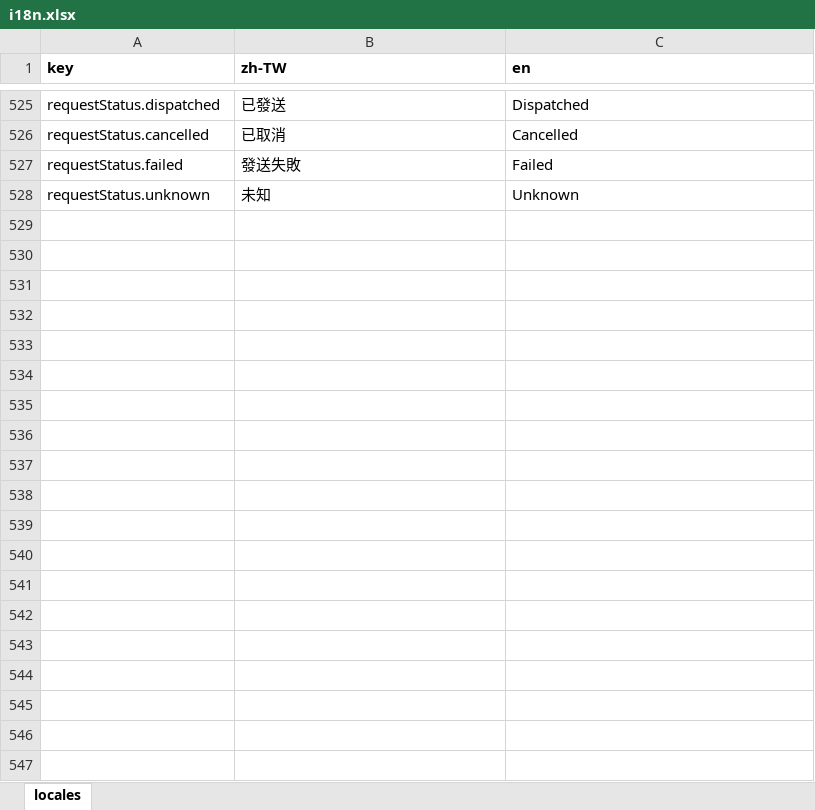
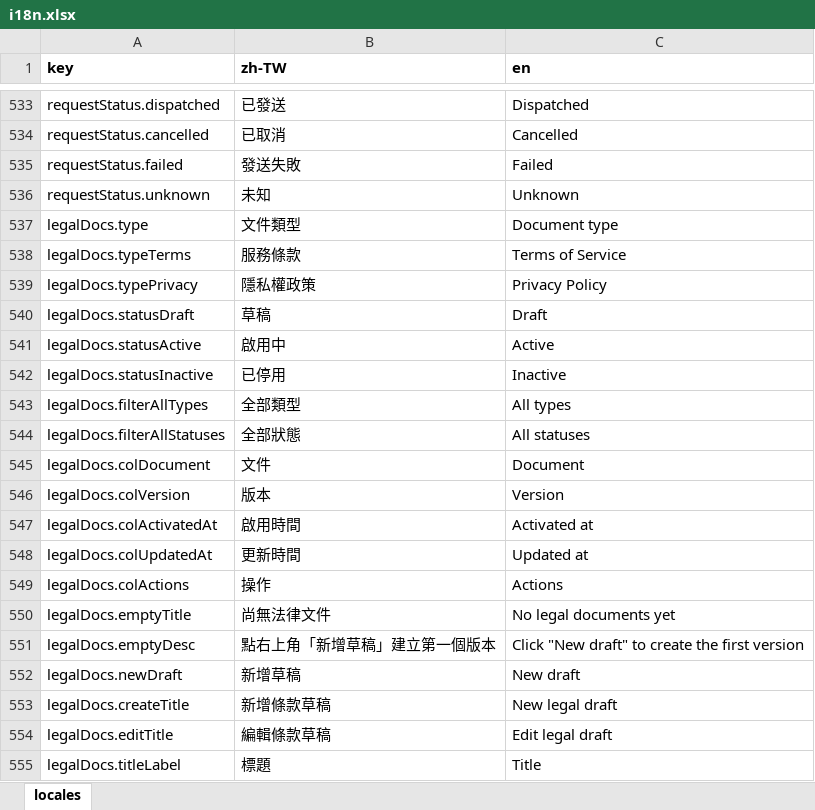
Before and after one commit to fee8ack21/open-jam, an Excel workbook: apps/workspace-web/i18n.xlsx, sheet locales, drawn as a sheet; only a part is shown, gaps mark what is left out; values as stored, in another font and other column widths than the file's, no borders; the diff covers the shown part only; the diff names each change by its address in the sheet, - before the commit and + after, or states it on an @@ line.

```diff
--- a/apps/workspace-web/i18n.xlsx (sheet locales)
+++ b/apps/workspace-web/i18n.xlsx (sheet locales)
+row 537: legalDocs.type | 文件類型 | Document type
+row 538: legalDocs.typeTerms | 服務條款 | Terms of Service
+row 539: legalDocs.typePrivacy | 隱私權政策 | Privacy Policy
+row 540: legalDocs.statusDraft | 草稿 | Draft
+row 541: legalDocs.statusActive | 啟用中 | Active
+row 542: legalDocs.statusInactive | 已停用 | Inactive
+row 543: legalDocs.filterAllTypes | 全部類型 | All types
+row 544: legalDocs.filterAllStatuses | 全部狀態 | All statuses
+row 545: legalDocs.colDocument | 文件 | Document
+row 546: legalDocs.colVersion | 版本 | Version
+row 547: legalDocs.colActivatedAt | 啟用時間 | Activated at
+row 548: legalDocs.colUpdatedAt | 更新時間 | Updated at
+row 549: legalDocs.colActions | 操作 | Actions
+row 550: legalDocs.emptyTitle | 尚無法律文件 | No legal documents yet
+row 551: legalDocs.emptyDesc | 點右上角「新增草稿」建立第一個版本 | Click "New draft" to create the first version
+row 552: legalDocs.newDraft | 新增草稿 | New draft
+row 553: legalDocs.createTitle | 新增條款草稿 | New legal draft
+row 554: legalDocs.editTitle | 編輯條款草稿 | Edit legal draft
+row 555: legalDocs.titleLabel | 標題 | Title
```
Also changed, not shown: 102 added rows elsewhere in this sheet, 31 other files.
